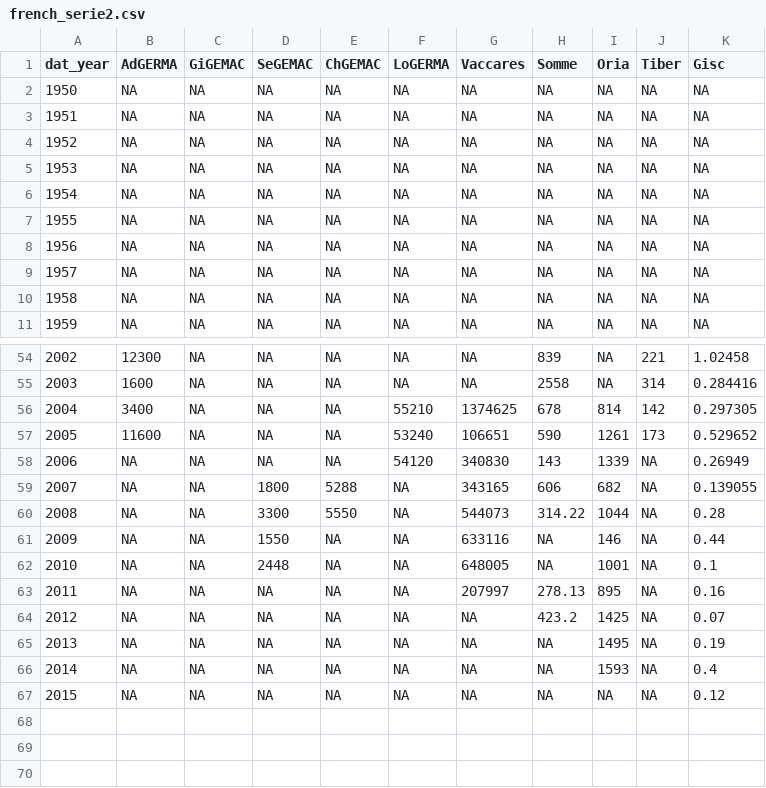
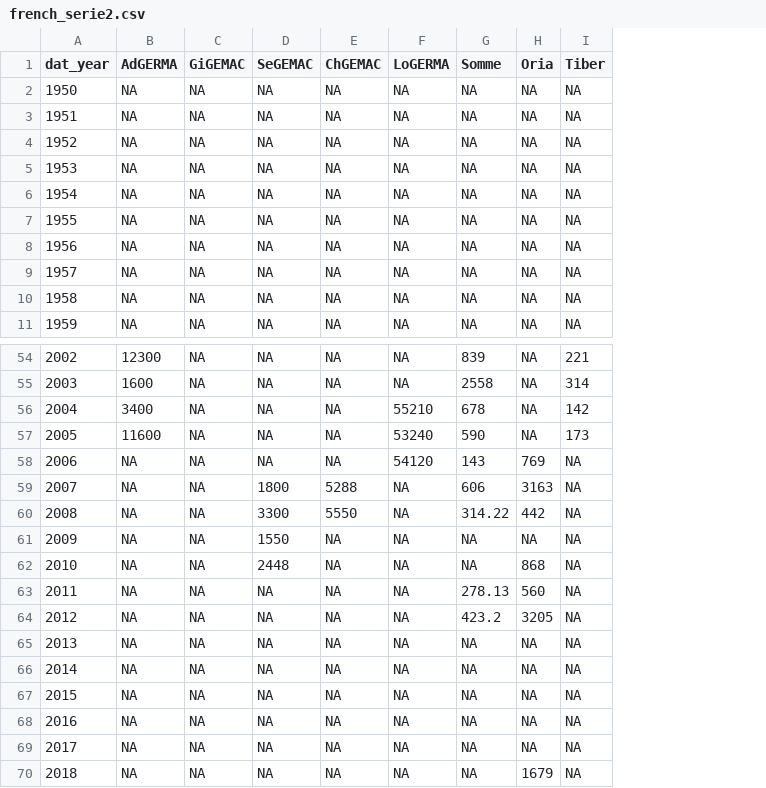
Before and after one commit to ices-eg/wg_WGEEL, a CSV file: R/recruitment/auto_gerem/french_serie2.csv, drawn as a sheet; only a part is shown, gaps mark what is left out; removed rows and columns are numbered as before the commit, all else as after; the diff names each change by its address in the sheet, - before the commit and + after, or states it on an @@ line.

Commit message:
update of gerem and production of a rmarkdown document

```diff
--- a/R/recruitment/auto_gerem/french_serie2.csv
+++ b/R/recruitment/auto_gerem/french_serie2.csv
-column G (Vaccares), rows 2-11: all NA; rows 54-64: NA | NA | 1374625 | 106651 | 340830 | 343165 | 544073 | 633116 | 648005 | 207997 | NA; row 67: NA
-column K (Gisc), rows 2-11: all NA; rows 54-64: 1.02458 | 0.284416 | 0.297305 | 0.529652 | 0.26949 | 0.139055 | 0.28 | 0.44 | 0.1 | 0.16 | 0.07; row 67: 0.12
-H56 (Oria): 814
+H56 (Oria): NA
-H57 (Oria): 1261
+H57 (Oria): NA
-H58 (Oria): 1339
+H58 (Oria): 769
-H59 (Oria): 682
+H59 (Oria): 3163
-H60 (Oria): 1044
+H60 (Oria): 442
-H61 (Oria): 146
+H61 (Oria): NA
-H62 (Oria): 1001
+H62 (Oria): 868
-H63 (Oria): 895
+H63 (Oria): 560
-H64 (Oria): 1425
+H64 (Oria): 3205
-row 65: 2013 | NA | NA | NA | NA | NA | NA | NA | 1495 | NA | 0.19
-row 66: 2014 | NA | NA | NA | NA | NA | NA | NA | 1593 | NA | 0.4
@@ column A (dat_year) renumbered in row 65 @@
+row 66: 2014 | NA | NA | NA | NA | NA | NA | NA | NA
+row 67: 2015 | NA | NA | NA | NA | NA | NA | NA | NA
+row 68: 2016 | NA | NA | NA | NA | NA | NA | NA | NA
+row 69: 2017 | NA | NA | NA | NA | NA | NA | NA | NA
+row 70: 2018 | NA | NA | NA | NA | NA | NA | 1679 | NA
```
Also changed, not shown: R/recruitment/auto_gerem/catchment_french.csv, R/recruitment/auto_gerem/catchment_wgeel.csv, 1 other file.
